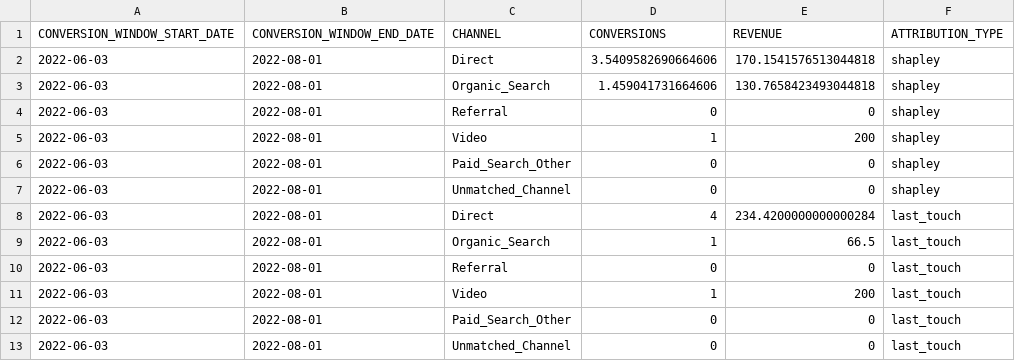
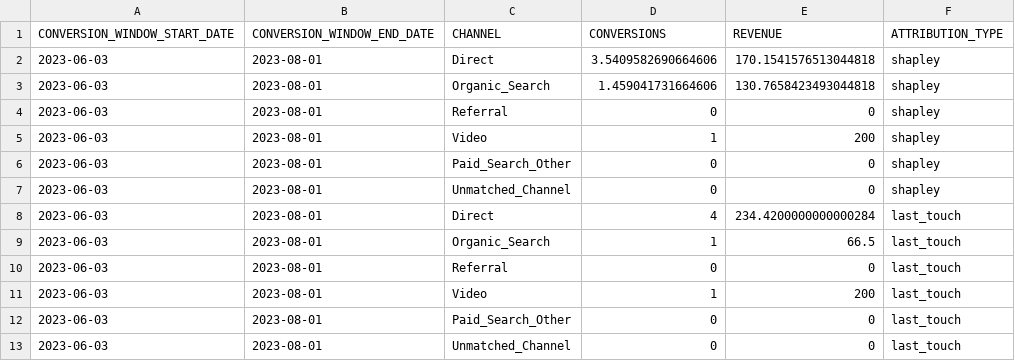
Before and after one commit to snowplow/dbt-snowplow-attribution, a CSV file: integration_tests/data/expected/snowplow_attribution_channel_attribution_expected.csv, drawn as a sheet.

```diff
--- a/integration_tests/data/expected/snowplow_attribution_channel_attribution_expected.csv
+++ b/integration_tests/data/expected/snowplow_attribution_channel_attribution_expected.csv
@@ -1,13 +1,13 @@
 CONVERSION_WINDOW_START_DATE,CONVERSION_WINDOW_END_DATE,CHANNEL,CONVERSIONS,REVENUE,ATTRIBUTION_TYPE
-2022-06-03,2022-08-01,Direct,3.5409582690664606,170.1541576513044818,shapley
-2022-06-03,2022-08-01,Organic_Search,1.459041731664606,130.7658423493044818,shapley
-2022-06-03,2022-08-01,Referral,0,0,shapley
-2022-06-03,2022-08-01,Video,1,200,shapley
-2022-06-03,2022-08-01,Paid_Search_Other,0,0,shapley
-2022-06-03,2022-08-01,Unmatched_Channel,0,0,shapley
-2022-06-03,2022-08-01,Direct,4,234.4200000000000284,last_touch
-2022-06-03,2022-08-01,Organic_Search,1,66.5,last_touch
-2022-06-03,2022-08-01,Referral,0,0,last_touch
-2022-06-03,2022-08-01,Video,1,200,last_touch
-2022-06-03,2022-08-01,Paid_Search_Other,0,0,last_touch
-2022-06-03,2022-08-01,Unmatched_Channel,0,0,last_touch
+2023-06-03,2023-08-01,Direct,3.5409582690664606,170.1541576513044818,shapley
+2023-06-03,2023-08-01,Organic_Search,1.459041731664606,130.7658423493044818,shapley
+2023-06-03,2023-08-01,Referral,0,0,shapley
+2023-06-03,2023-08-01,Video,1,200,shapley
+2023-06-03,2023-08-01,Paid_Search_Other,0,0,shapley
+2023-06-03,2023-08-01,Unmatched_Channel,0,0,shapley
+2023-06-03,2023-08-01,Direct,4,234.4200000000000284,last_touch
+2023-06-03,2023-08-01,Organic_Search,1,66.5,last_touch
+2023-06-03,2023-08-01,Referral,0,0,last_touch
+2023-06-03,2023-08-01,Video,1,200,last_touch
+2023-06-03,2023-08-01,Paid_Search_Other,0,0,last_touch
+2023-06-03,2023-08-01,Unmatched_Channel,0,0,last_touch
```
Also changed, not shown: integration_tests/data/expected/snowplow_attribution_conversions_expected.csv, integration_tests/data/expected/snowplow_attribution_overview_expected.csv, 9 other files.
